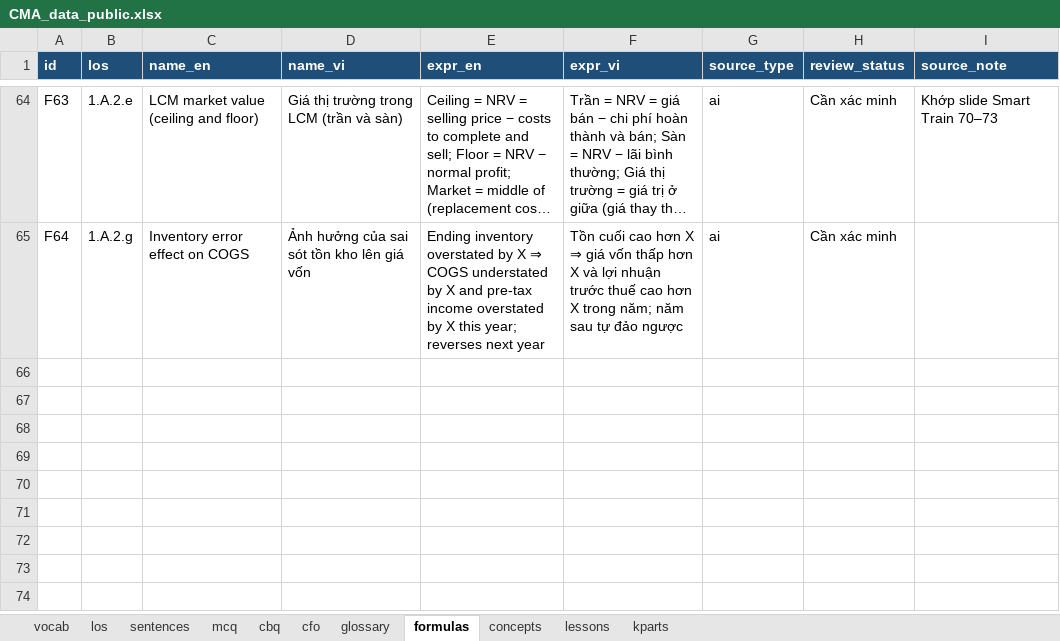
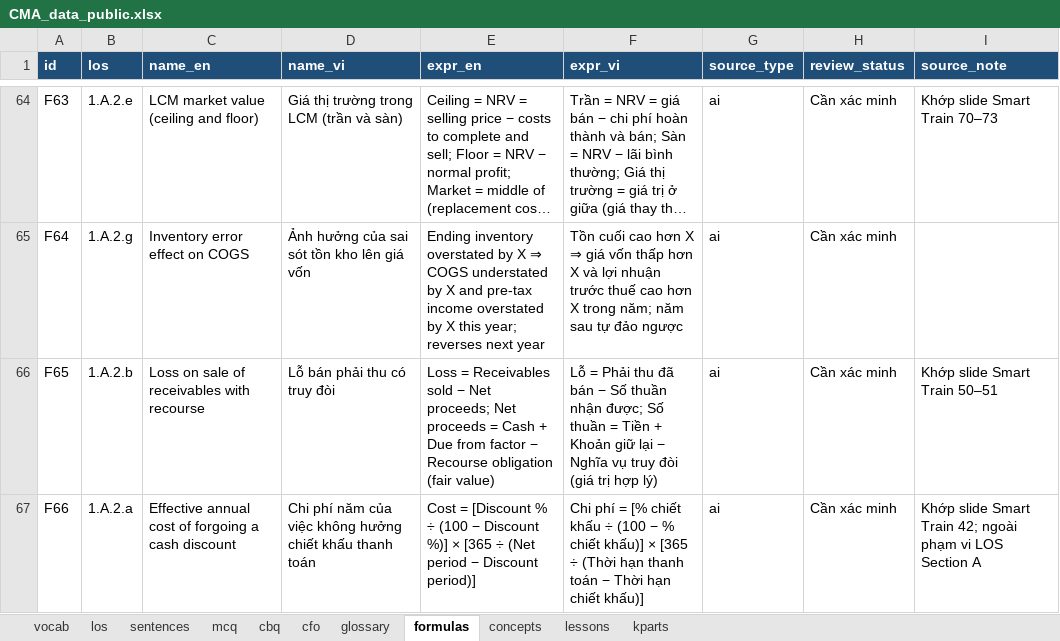
Before and after one commit to huongnttiengnhat-debug/cma-study, an Excel workbook: data/CMA_data_public.xlsx, sheet formulas, drawn as a sheet; only a part is shown, gaps mark what is left out; long unchanged cells end in …; values as stored, in another font and other column widths than the file's, no borders; the diff names each change by its address in the sheet, - before the commit and + after, or states it on an @@ line.

```diff
--- a/data/CMA_data_public.xlsx (sheet formulas)
+++ b/data/CMA_data_public.xlsx (sheet formulas)
+row 66: F65 | 1.A.2.b | Loss on sale of receivables with recourse | Lỗ bán phải thu có truy đòi | Loss = Receivables sold − Net proceeds; Net proceeds = Cash + Due from factor − Recourse obligation (fair value) | Lỗ = Phải thu đã bán − Số thuần nhận được; Số thuần = Tiền + Khoản giữ lại − Nghĩa vụ truy đòi (giá trị hợp lý) | ai | Cần xác minh | Khớp slide Smart Train 50–51
+row 67: F66 | 1.A.2.a | Effective annual cost of forgoing a cash discount | Chi phí năm của việc không hưởng chiết khấu thanh toán | Cost = [Discount % ÷ (100 − Discount %)] × [365 ÷ (Net period − Discount period)] | Chi phí = [% chiết khấu ÷ (100 − % chiết khấu)] × [365 ÷ (Thời hạn thanh toán − Thời hạn chiết khấu)] | ai | Cần xác minh | Khớp slide Smart Train 42; ngoài phạm vi LOS Section A
```
Also changed, not shown: sheet kparts, sheet lessons, sheet los, 3 other files.
